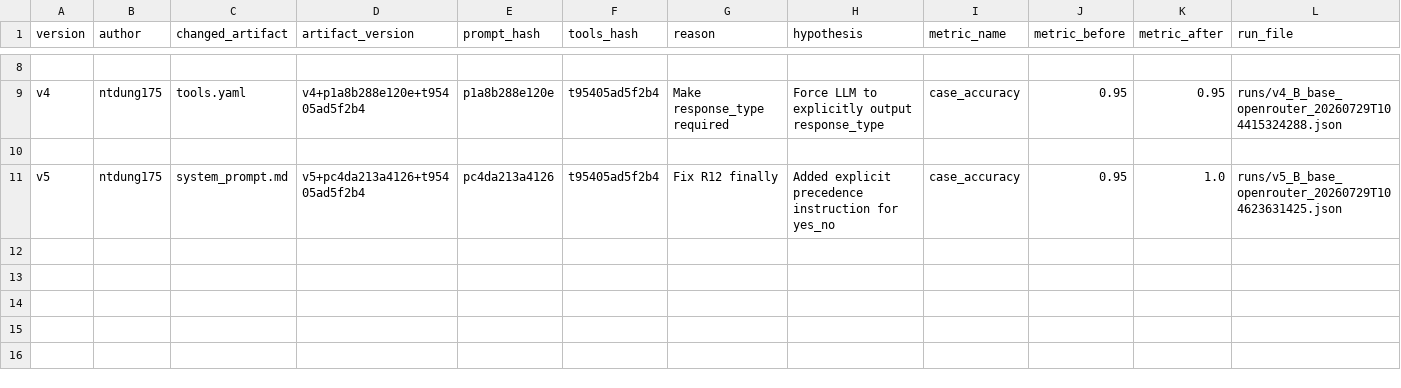
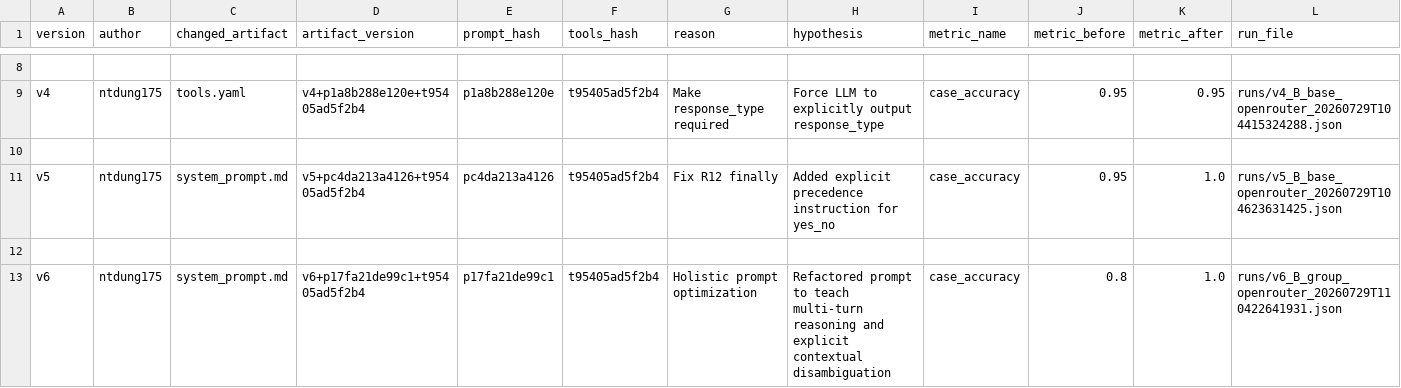
Before and after one commit to VietAnhETE16/DAY04_G05_E403, a CSV file: starter_v0/artifacts/version_log.csv, drawn as a sheet; only a part is shown, gaps mark what is left out; the diff names each change by its address in the sheet, - before the commit and + after, or states it on an @@ line.

```diff
--- a/starter_v0/artifacts/version_log.csv
+++ b/starter_v0/artifacts/version_log.csv
+row 12: (empty)
+row 13: v6 | ntdung175 | system_prompt.md | v6+p17fa21de99c1+t95405ad5f2b4 | p17fa21de99c1 | t95405ad5f2b4 | Holistic prompt optimization | Refactored prompt to teach multi-turn reasoning and explicit contextual disambiguation | case_accuracy | 0.8 | 1.0 | runs/v6_B_group_openrouter_20260729T110422641931.json
```
Also changed, not shown: 4 other files.
